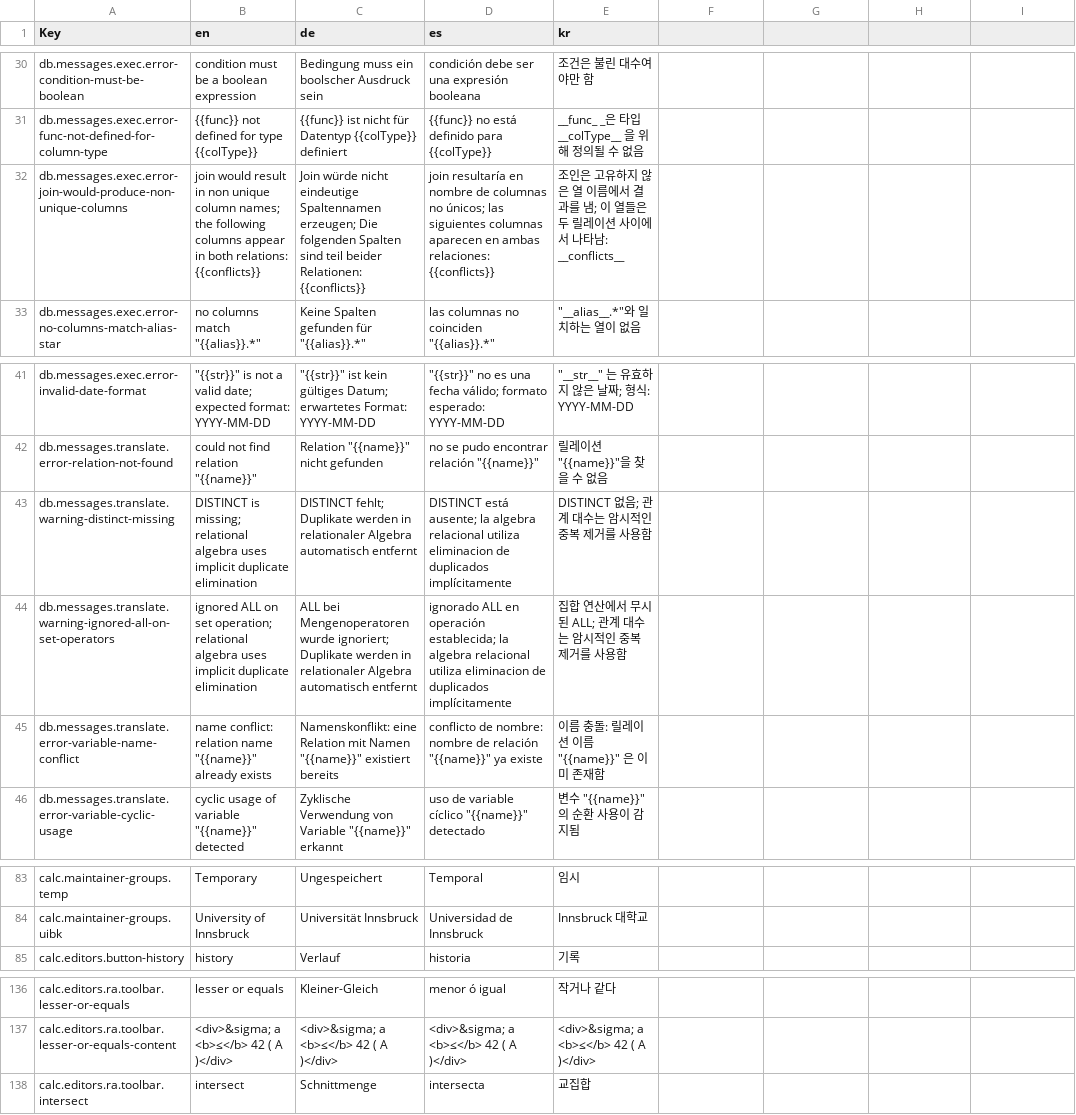
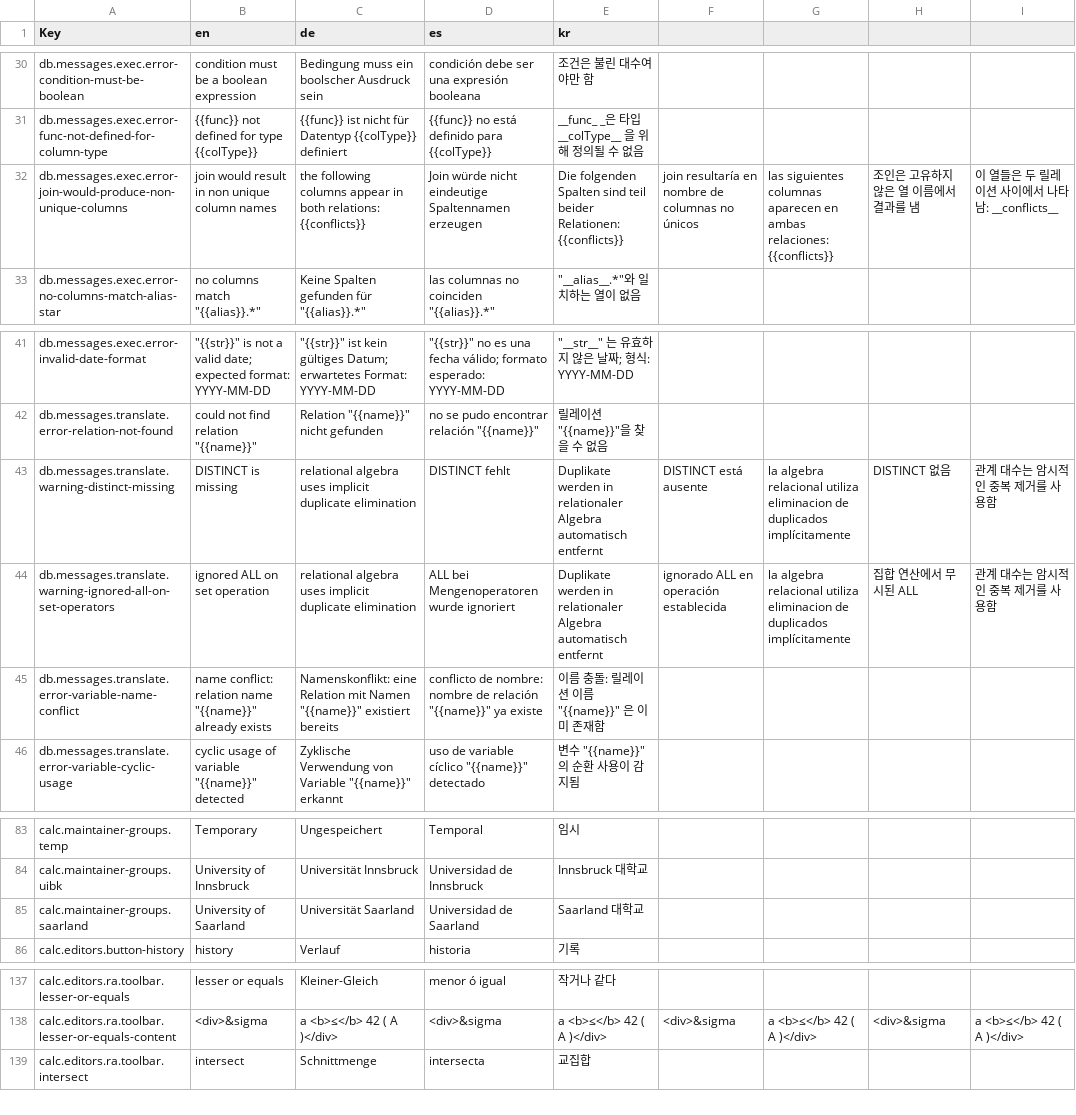
Before and after one commit to dbis-uibk/relax, a CSV file: src/locales/languages.csv, drawn as a sheet; only a part is shown, gaps mark what is left out; the diff covers the shown part only.

Commit message:
introduced new datasets, fixed menu dataset group displayment

```diff
--- a/src/locales/languages.csv
+++ b/src/locales/languages.csv
@@ -32 +32 @@ db.messages.exec.error-func-not-defined-for-column-type,{{func}} not defined for
-db.messages.exec.error-join-would-produce-non-unique-columns,join would result in non unique column names; the following columns appear in both relations: {{conflicts}},Join würde nicht eindeutige Spaltennamen erzeugen; Die folgenden Spalten sind teil beider Relationen: {{conflicts}},join resultaría en nombre de columnas no únicos; las siguientes columnas aparecen en ambas relaciones: {{conflicts}},조인은 고유하지 않은 열 이름에서 결과를 냄; 이 열들은 두 릴레이션 사이에서 나타남: __conflicts__
+db.messages.exec.error-join-would-produce-non-unique-columns,join would result in non unique column names, the following columns appear in both relations: {{conflicts}},Join würde nicht eindeutige Spaltennamen erzeugen, Die folgenden Spalten sind teil beider Relationen: {{conflicts}},join resultaría en nombre de columnas no únicos, las siguientes columnas aparecen en ambas relaciones: {{conflicts}},조인은 고유하지 않은 열 이름에서 결과를 냄, 이 열들은 두 릴레이션 사이에서 나타남: __conflicts__
@@ -43,2 +43,2 @@ db.messages.translate.error-relation-not-found,"could not find relation ""{{name
-db.messages.translate.warning-distinct-missing,DISTINCT is missing; relational algebra uses implicit duplicate elimination,DISTINCT fehlt; Duplikate werden in relationaler Algebra automatisch entfernt,DISTINCT está ausente; la algebra relacional utiliza eliminacion de duplicados implícitamente,DISTINCT 없음; 관계 대수는 암시적인 중복 제거를 사용함
-db.messages.translate.warning-ignored-all-on-set-operators,ignored ALL on set operation; relational algebra uses implicit duplicate elimination,ALL bei Mengenoperatoren wurde ignoriert; Duplikate werden in relationaler Algebra automatisch entfernt,ignorado ALL en operación establecida; la algebra relacional utiliza eliminacion de duplicados implícitamente,집합 연산에서 무시된 ALL; 관계 대수는 암시적인 중복 제거를 사용함
+db.messages.translate.warning-distinct-missing,DISTINCT is missing, relational algebra uses implicit duplicate elimination,DISTINCT fehlt, Duplikate werden in relationaler Algebra automatisch entfernt,DISTINCT está ausente, la algebra relacional utiliza eliminacion de duplicados implícitamente,DISTINCT 없음, 관계 대수는 암시적인 중복 제거를 사용함
+db.messages.translate.warning-ignored-all-on-set-operators,ignored ALL on set operation, relational algebra uses implicit duplicate elimination,ALL bei Mengenoperatoren wurde ignoriert, Duplikate werden in relationaler Algebra automatisch entfernt,ignorado ALL en operación establecida, la algebra relacional utiliza eliminacion de duplicados implícitamente,집합 연산에서 무시된 ALL, 관계 대수는 암시적인 중복 제거를 사용함
@@ -105,0 +106 @@ calc.maintainer-groups.uibk,University of Innsbruck,Universität Innsbruck,Unive
+calc.maintainer-groups.saarland,University of Saarland,Universität Saarland,Universidad de Saarland,Saarland 대학교,,,,
@@ -206 +207 @@ calc.editors.ra.toolbar.lesser-or-equals,lesser or equals,Kleiner-Gleich,menor
-calc.editors.ra.toolbar.lesser-or-equals-content,<div>&sigma; a <b>≤</b> 42 ( A )</div>,<div>&sigma; a <b>≤</b> 42 ( A )</div>,<div>&sigma; a <b>≤</b> 42 ( A )</div>,<div>&sigma; a <b>≤</b> 42 ( A )</div>
+calc.editors.ra.toolbar.lesser-or-equals-content,<div>&sigma, a <b>≤</b> 42 ( A )</div>,<div>&sigma, a <b>≤</b> 42 ( A )</div>,<div>&sigma, a <b>≤</b> 42 ( A )</div>,<div>&sigma, a <b>≤</b> 42 ( A )</div>
```
Also changed, not shown: 32 edited cells elsewhere in this file, 9 other files.
